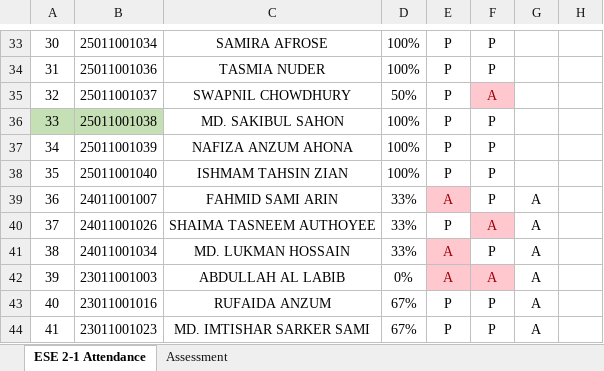
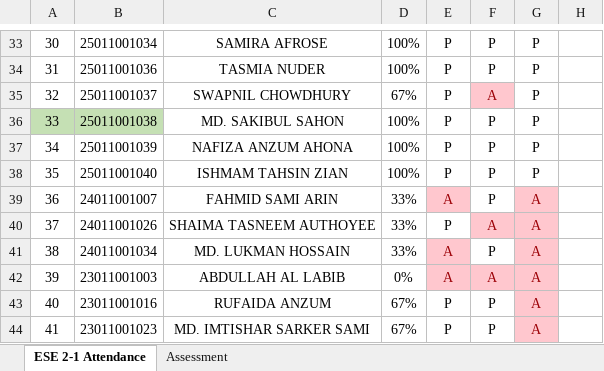
Before and after one commit to Faculty-OS/EduMetrics-DataPipeline, an Excel workbook: ESE 2-1/Regular Assessment ESE 2-1.xlsx, sheet ESE 2-1 Attendance, drawn as a sheet; only a part is shown, gaps mark what is left out; values as stored, in another font and other column widths than the file's, no borders; conditional formats not drawn; the diff covers the shown part only; the diff names each change by its address in the sheet, - before the commit and + after, or states it on an @@ line.

```diff
--- a/ESE 2-1/Regular Assessment ESE 2-1.xlsx (sheet ESE 2-1 Attendance)
+++ b/ESE 2-1/Regular Assessment ESE 2-1.xlsx (sheet ESE 2-1 Attendance)
-G33:G38: (empty)
+G33:G38: P
-D35: 50%
+D35: 67%
@@ G39:G44 fill: none → #FFC7CE, text colour: black → #9C0006 @@
```
Also changed, not shown: 24 edited cells and cell formats elsewhere in this sheet, TFD 3-1/Regular Assessment TFD 3-1.xlsx, TFD 3-2/Regular Assessment TFD 3-2.xlsx, 1 other file.
